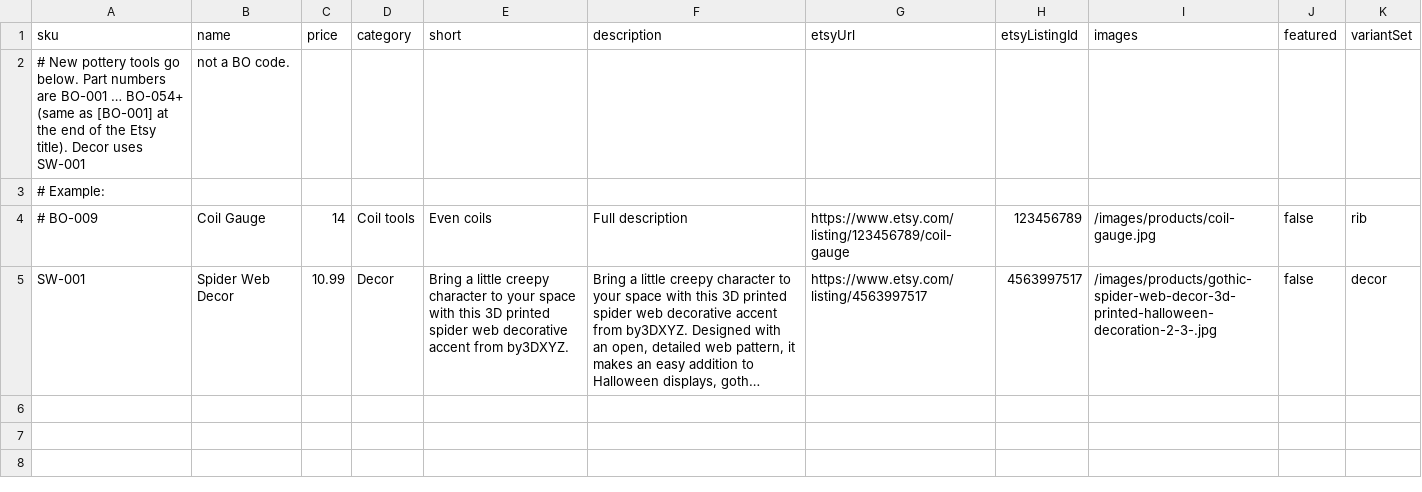
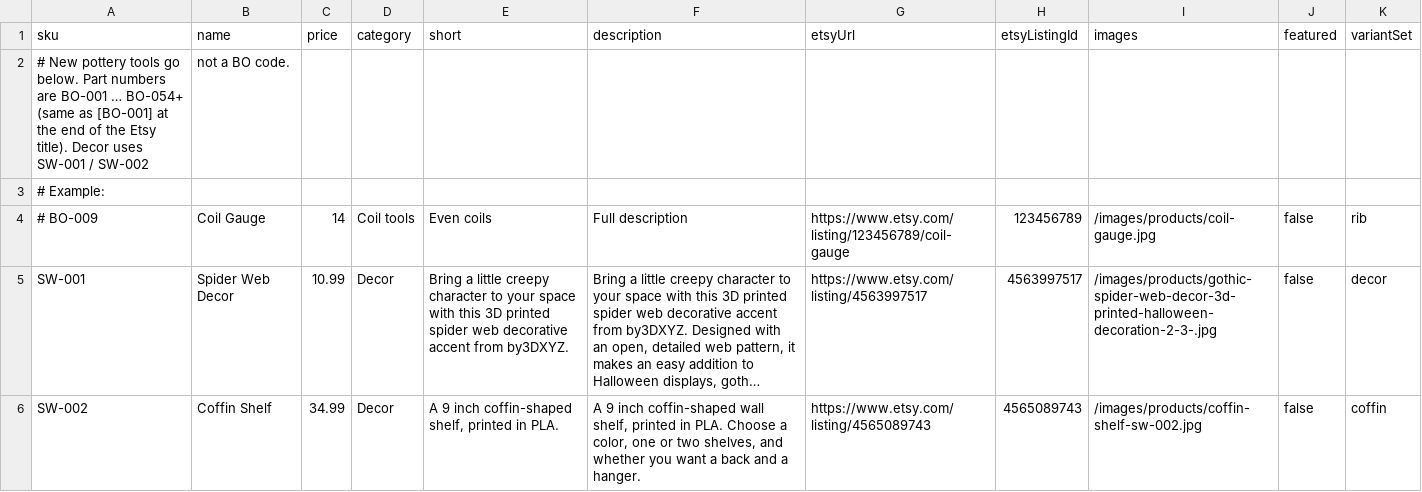
Before and after one commit to leroyomey/by3dxyz, a CSV file: catalog/incoming.csv, drawn as a sheet; long unchanged cells end in …; the diff names each change by its address in the sheet, - before the commit and + after, or states it on an @@ line.

```diff
--- a/catalog/incoming.csv
+++ b/catalog/incoming.csv
-A2 (sku): …uses SW-001
+A2 (sku): …uses SW-001 / SW-002
+row 6: SW-002 | Coffin Shelf | 34.99 | Decor | A 9 inch coffin-shaped shelf, printed in PLA. | A 9 inch coffin-shaped wall shelf, printed in PLA. Choose a color, one or two shelves, and whether you want a back and a hanger. | https://www.etsy.com/listing/4565089743 | 4565089743 | /images/products/coffin-shelf-sw-002.jpg | false | coffin
```
Also changed, not shown: 12 other files.
